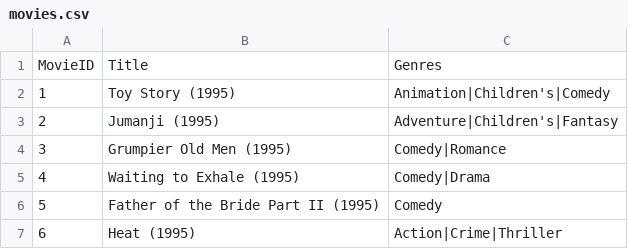
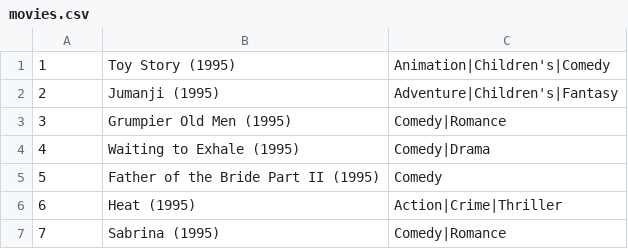
Before and after one commit to docsom/web-app-project, a CSV file: cse364-project/data/movies.csv, drawn as a sheet; only a part is shown; the shorter side is filled out with more unchanged rows; the diff names each change by its address in the sheet, - before the commit and + after, or states it on an @@ line.

```diff
--- a/cse364-project/data/movies.csv
+++ b/cse364-project/data/movies.csv
-row 1: MovieID | Title | Genres
```
Also changed, not shown: cse364-project/data/users.csv.
